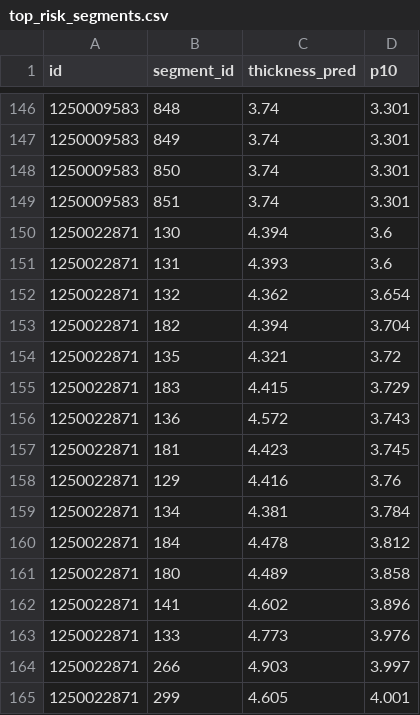
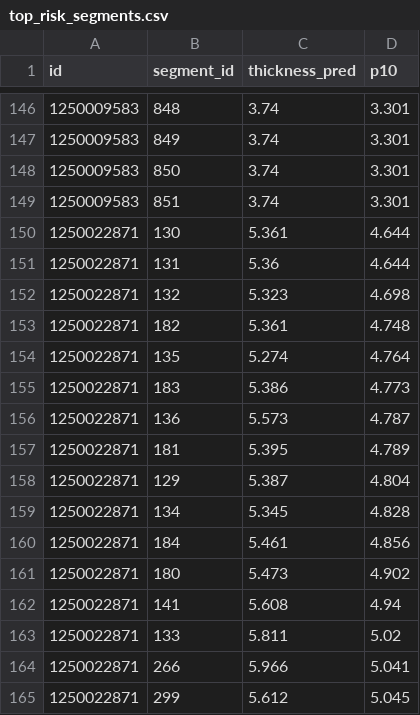
Before and after one commit to GoatWhistle/innoglobal, a CSV file: artifacts/top_risk_segments.csv, drawn as a sheet; only a part is shown, gaps mark what is left out; the diff covers the shown part only.

```diff
--- a/artifacts/top_risk_segments.csv
+++ b/artifacts/top_risk_segments.csv
@@ -149,17 +149,17 @@ id,segment_id,thickness_pred,p10
 1250009583,851,3.74,3.301
-1250022871,130,4.394,3.6
-1250022871,131,4.393,3.6
-1250022871,132,4.362,3.654
-1250022871,182,4.394,3.704
-1250022871,135,4.321,3.72
-1250022871,183,4.415,3.729
-1250022871,136,4.572,3.743
-1250022871,181,4.423,3.745
-1250022871,129,4.416,3.76
-1250022871,134,4.381,3.784
-1250022871,184,4.478,3.812
-1250022871,180,4.489,3.858
-1250022871,141,4.602,3.896
-1250022871,133,4.773,3.976
-1250022871,266,4.903,3.997
-1250022871,299,4.605,4.001
+1250022871,130,5.361,4.644
+1250022871,131,5.36,4.644
+1250022871,132,5.323,4.698
+1250022871,182,5.361,4.748
+1250022871,135,5.274,4.764
+1250022871,183,5.386,4.773
+1250022871,136,5.573,4.787
+1250022871,181,5.395,4.789
+1250022871,129,5.387,4.804
+1250022871,134,5.345,4.828
+1250022871,184,5.461,4.856
+1250022871,180,5.473,4.902
+1250022871,141,5.608,4.94
+1250022871,133,5.811,5.02
+1250022871,266,5.966,5.041
+1250022871,299,5.612,5.045
```
Also changed, not shown: 74 edited cells elsewhere in this file, artifacts/uncertainty.csv, artifacts/validation_report.csv, 11 other files.
